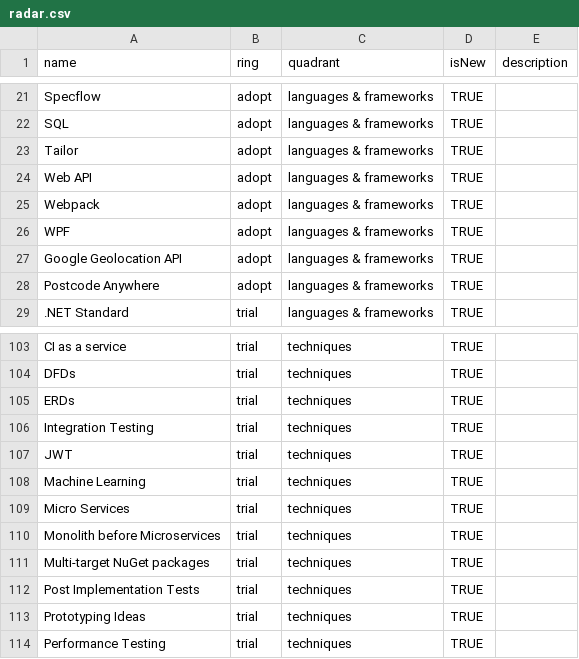
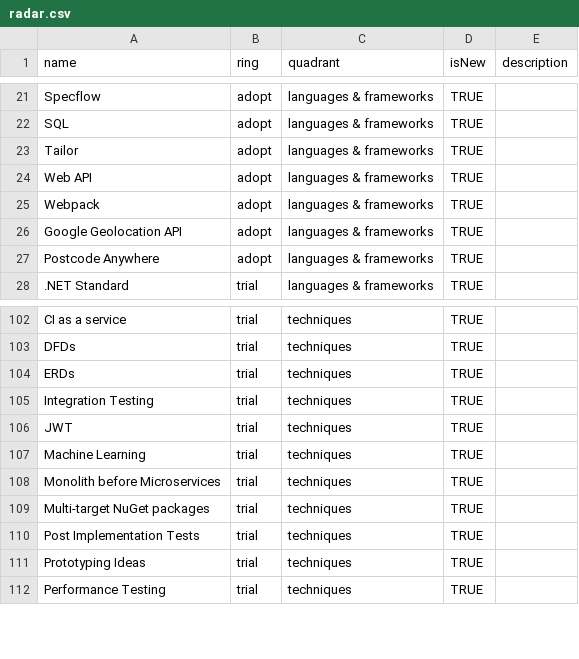
Before and after one commit to zuto/tech-radar, a CSV file: radar.csv, drawn as a sheet; only a part is shown, gaps mark what is left out; the diff names each change by its address in the sheet, - before the commit and + after, or states it on an @@ line.

Commit message:
Removes duplication for WPF and microservices

```diff
--- a/radar.csv
+++ b/radar.csv
-row 26: WPF | adopt | languages & frameworks | TRUE
-row 109: Micro Services | trial | techniques | TRUE
```
